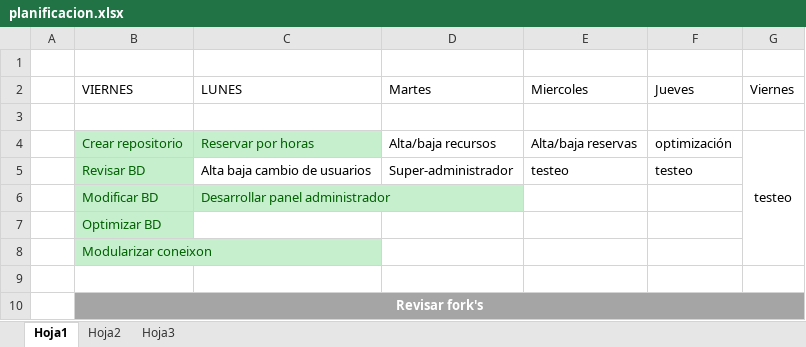
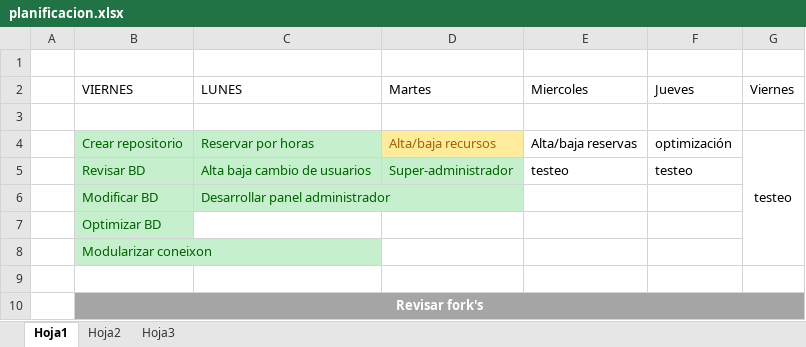
Before and after one commit to IvanMiguel/proyecto3, an Excel workbook: gestion/planificacion.xlsx, sheet Hoja1, drawn as a sheet; values as stored, in another font and other column widths than the file's, no borders; the diff names each change by its address in the sheet, - before the commit and + after, or states it on an @@ line.

```diff
--- a/gestion/planificacion.xlsx (sheet Hoja1)
+++ b/gestion/planificacion.xlsx (sheet Hoja1)
@@ D4 fill: none → #FFEB9C, text colour: black → #9C6500 @@
@@ C5:D5 fill: none → #C6EFCE, text colour: black → #006100 @@
```
Also changed, not shown: 7 other files.
